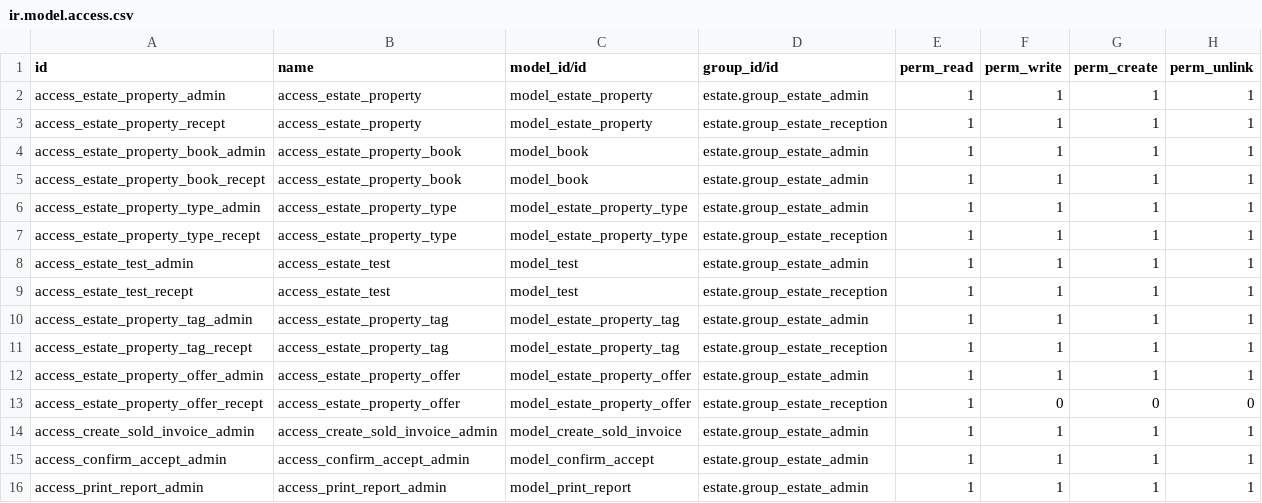
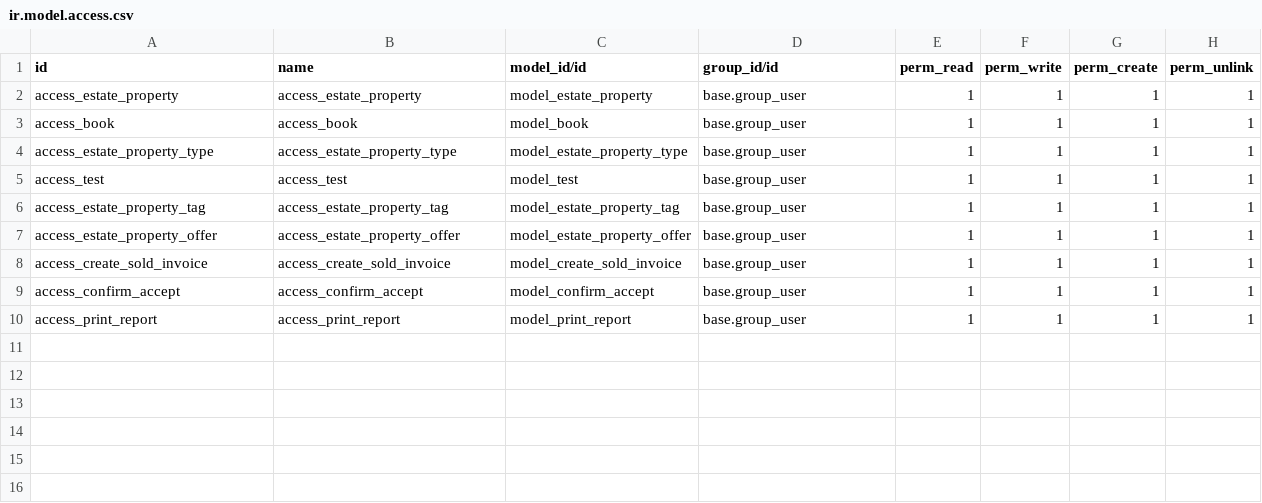
Before and after one commit to himanshurohit202022gvp/odoocourse, a CSV file: custom/estate/security/ir.model.access.csv, drawn as a sheet.

```diff
--- a/custom/estate/security/ir.model.access.csv
+++ b/custom/estate/security/ir.model.access.csv
@@ -1,16 +1,10 @@
 id,name,model_id/id,group_id/id,perm_read,perm_write,perm_create,perm_unlink
-access_estate_property_admin,access_estate_property,model_estate_property,estate.group_estate_admin,1,1,1,1
-access_estate_property_recept,access_estate_property,model_estate_property,estate.group_estate_reception,1,1,1,1
-access_estate_property_book_admin,access_estate_property_book,model_book,estate.group_estate_admin,1,1,1,1
-access_estate_property_book_recept,access_estate_property_book,model_book,estate.group_estate_admin,1,1,1,1
-access_estate_property_type_admin,access_estate_property_type,model_estate_property_type,estate.group_estate_admin,1,1,1,1
-access_estate_property_type_recept,access_estate_property_type,model_estate_property_type,estate.group_estate_reception,1,1,1,1
-access_estate_test_admin,access_estate_test,model_test,estate.group_estate_admin,1,1,1,1
-access_estate_test_recept,access_estate_test,model_test,estate.group_estate_reception,1,1,1,1
-access_estate_property_tag_admin,access_estate_property_tag,model_estate_property_tag,estate.group_estate_admin,1,1,1,1
-access_estate_property_tag_recept,access_estate_property_tag,model_estate_property_tag,estate.group_estate_reception,1,1,1,1
-access_estate_property_offer_admin,access_estate_property_offer,model_estate_property_offer,estate.group_estate_admin,1,1,1,1
-access_estate_property_offer_recept,access_estate_property_offer,model_estate_property_offer,estate.group_estate_reception,1,0,0,0
-access_create_sold_invoice_admin,access_create_sold_invoice_admin,model_create_sold_invoice,estate.group_estate_admin,1,1,1,1
-access_confirm_accept_admin,access_confirm_accept_admin,model_confirm_accept,estate.group_estate_admin,1,1,1,1
-access_print_report_admin,access_print_report_admin,model_print_report,estate.group_estate_admin,1,1,1,1
+access_estate_property,access_estate_property,model_estate_property,base.group_user,1,1,1,1
+access_book,access_book,model_book,base.group_user,1,1,1,1
+access_estate_property_type,access_estate_property_type,model_estate_property_type,base.group_user,1,1,1,1
+access_test,access_test,model_test,base.group_user,1,1,1,1
+access_estate_property_tag,access_estate_property_tag,model_estate_property_tag,base.group_user,1,1,1,1
+access_estate_property_offer,access_estate_property_offer,model_estate_property_offer,base.group_user,1,1,1,1
+access_create_sold_invoice,access_create_sold_invoice,model_create_sold_invoice,base.group_user,1,1,1,1
+access_confirm_accept,access_confirm_accept,model_confirm_accept,base.group_user,1,1,1,1
+access_print_report,access_print_report,model_print_report,base.group_user,1,1,1,1
```
Also changed, not shown: 20 other files.
